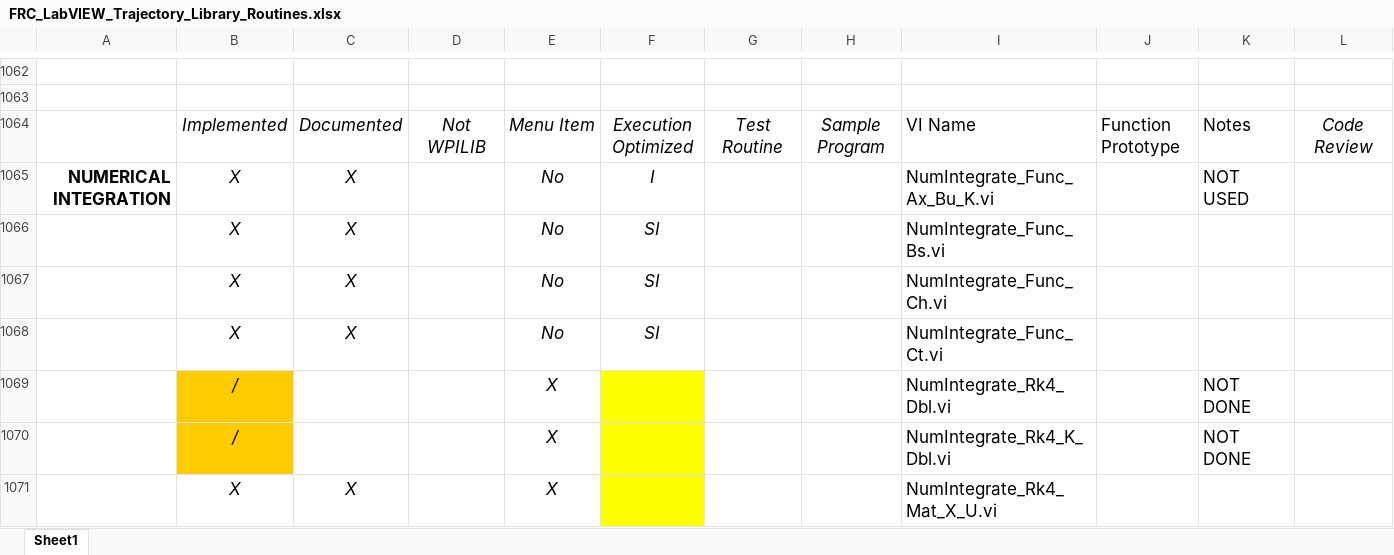
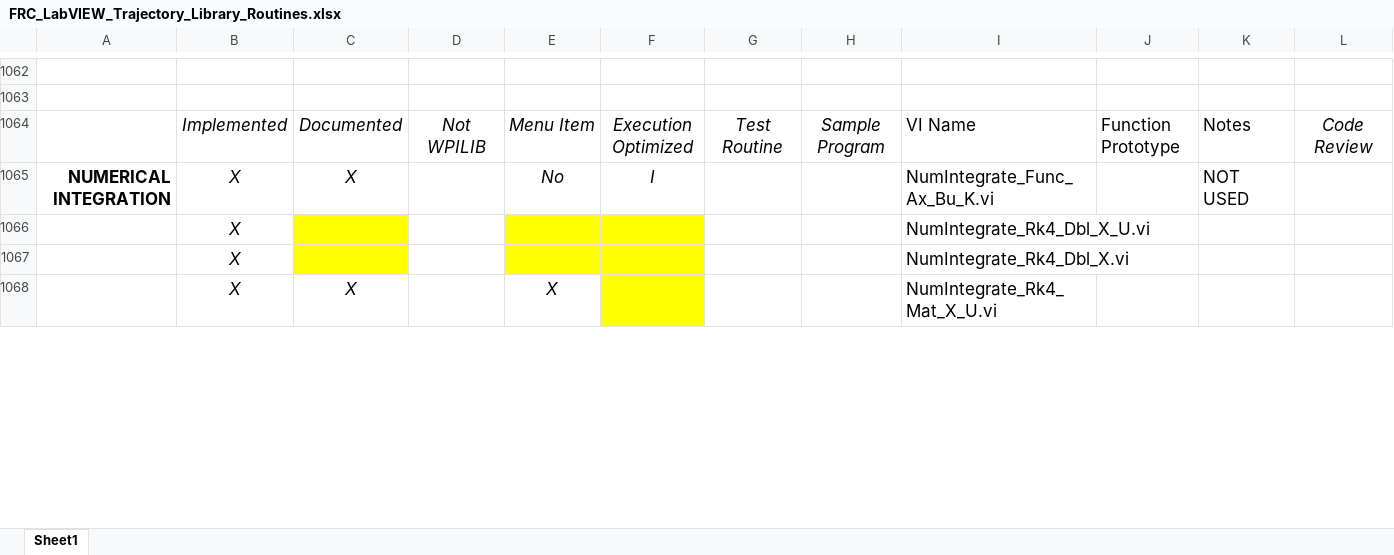
Before and after one commit to jsimpso81/WPIlibMathLabVIEW, an Excel workbook: FRC_LV_Trajectory_Library/FRC_LabVIEW_Trajectory_Library_Routines.xlsx, sheet Sheet1, drawn as a sheet; only a part is shown, gaps mark what is left out; values as stored, in another font and other column widths than the file's, no borders; removed rows and columns are numbered as before the commit, all else as after; rows hold the shown columns only; the diff covers the shown part only; the diff names each change by its address in the sheet, - before the commit and + after, or states it on an @@ line.

```diff
--- a/FRC_LV_Trajectory_Library/FRC_LabVIEW_Trajectory_Library_Routines.xlsx (sheet Sheet1)
+++ b/FRC_LV_Trajectory_Library/FRC_LabVIEW_Trajectory_Library_Routines.xlsx (sheet Sheet1)
-row 1066:  | X | X |  | No | SI |  |  | NumIntegrate_Func_Bs.vi
-row 1067:  | X | X |  | No | SI |  |  | NumIntegrate_Func_Ch.vi
-row 1068:  | X | X |  | No | SI |  |  | NumIntegrate_Func_Ct.vi
-row 1069:  | / |  |  | X |  |  |  | NumIntegrate_Rk4_Dbl.vi |  | NOT DONE
-row 1070:  | / |  |  | X |  |  |  | NumIntegrate_Rk4_K_Dbl.vi |  | NOT DONE
+row 1066:  | X |  |  |  |  |  |  | NumIntegrate_Rk4_Dbl_X_U.vi
+row 1067:  | X |  |  |  |  |  |  | NumIntegrate_Rk4_Dbl_X.vi
```
Also changed, not shown: 5 added rows, 4 removed rows, 8 edited cells and cell formats elsewhere in this sheet, formulas that keep their value, 29 other files.
